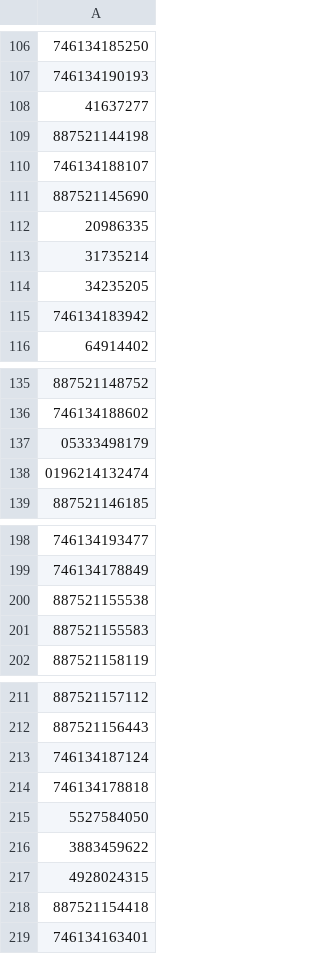
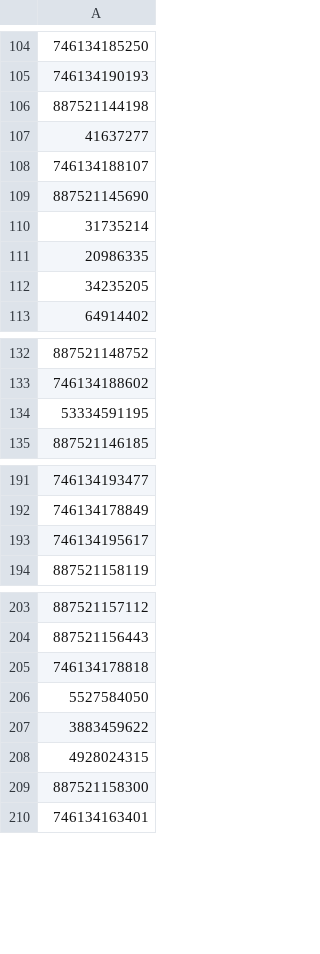
Before and after one commit to shoelessjoes/shoelessjoes-supplier-py, a CSV file: data/upcs_in_stock.csv, drawn as a sheet; only a part is shown, gaps mark what is left out; removed rows and columns are numbered as before the commit, all else as after; the diff covers the shown part only; the diff names each change by its address in the sheet, - before the commit and + after, or states it on an @@ line.

```diff
--- a/data/upcs_in_stock.csv
+++ b/data/upcs_in_stock.csv
-row 109: 887521144198
+row 106: 887521144198
-row 113: 31735214
+row 110: 31735214
-row 115: 746134183942
+row 125: 746134183942
-row 137: 05333498179
-A134: 0196214132474
+A134: 53334591195
-A193: 887521155538
+A193: 746134195617
-row 201: 887521155583
-row 213: 746134187124
-A209: 887521154418
+A209: 887521158300
```
Also changed, not shown: 10 added rows, 11 removed rows, 6 moved rows and 6 edited cells elsewhere in this file, data/upcs_all_barcodes.csv, data/upcs_out_of_stock.csv.
